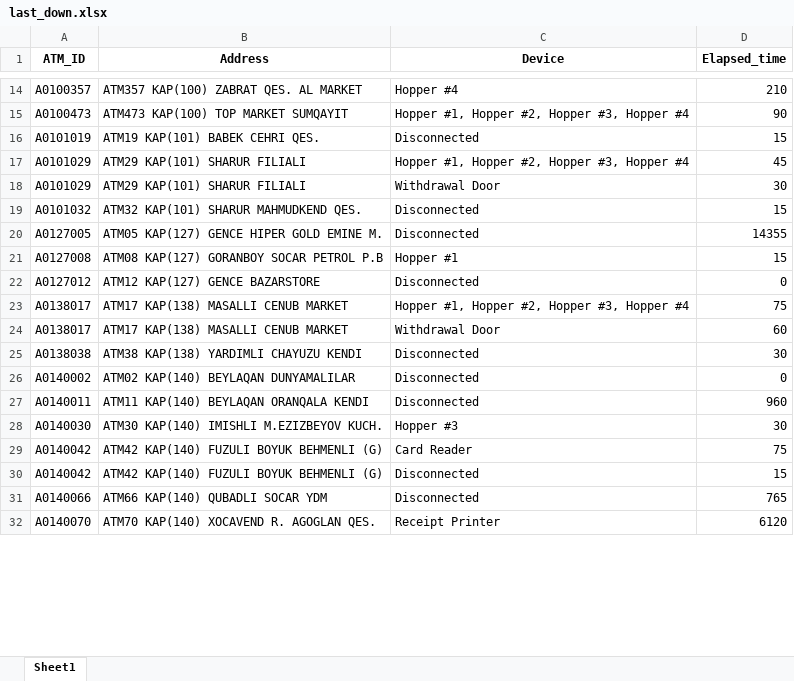
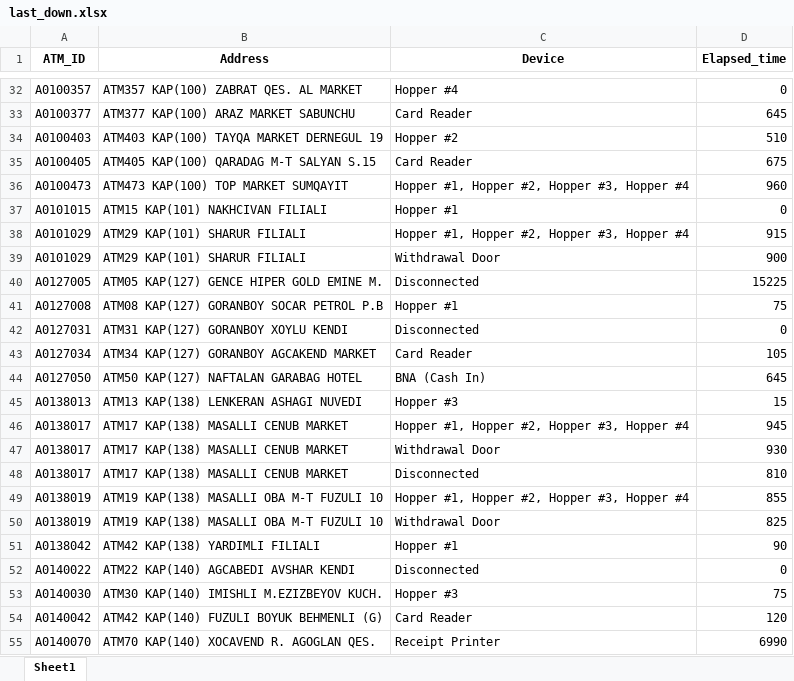
Before and after one commit to kbturgut090/fimi, an Excel workbook: last_down.xlsx, sheet Sheet1, drawn as a sheet; only a part is shown, gaps mark what is left out; values as stored, in another font and other column widths than the file's, no borders; removed rows and columns are numbered as before the commit, all else as after; the diff covers the shown part only; the diff names each change by its address in the sheet, - before the commit and + after, or states it on an @@ line.

```diff
--- a/last_down.xlsx (sheet Sheet1)
+++ b/last_down.xlsx (sheet Sheet1)
-D32 (Elapsed_time): 210
+D32 (Elapsed_time): 0
+row 33: A0100377 | ATM377 KAP(100) ARAZ MARKET SABUNCHU | Card Reader | 645
+row 34: A0100403 | ATM403 KAP(100) TAYQA MARKET DERNEGUL 19 | Hopper #2 | 510
+row 35: A0100405 | ATM405 KAP(100) QARADAG M-T SALYAN S.15 | Card Reader | 675
-D36 (Elapsed_time): 90
+D36 (Elapsed_time): 960
-row 16: A0101019 | ATM19 KAP(101) BABEK CEHRI QES. | Disconnected | 15
+row 37: A0101015 | ATM15 KAP(101) NAKHCIVAN FILIALI | Hopper #1 | 0
-D38 (Elapsed_time): 45
+D38 (Elapsed_time): 915
-D39 (Elapsed_time): 30
+D39 (Elapsed_time): 900
-row 19: A0101032 | ATM32 KAP(101) SHARUR MAHMUDKEND QES. | Disconnected | 15
-D40 (Elapsed_time): 14355
+D40 (Elapsed_time): 15225
-D41 (Elapsed_time): 15
+D41 (Elapsed_time): 75
-A42 (ATM_ID): A0127012
+A42 (ATM_ID): A0127031
-B42 (Address): ATM12 KAP(127) GENCE BAZARSTORE
+B42 (Address): ATM31 KAP(127) GORANBOY XOYLU KENDI
+row 43: A0127034 | ATM34 KAP(127) GORANBOY AGCAKEND MARKET | Card Reader | 105
+row 44: A0127050 | ATM50 KAP(127) NAFTALAN GARABAG HOTEL | BNA (Cash In) | 645
+row 45: A0138013 | ATM13 KAP(138) LENKERAN ASHAGI NUVEDI | Hopper #3 | 15
-D46 (Elapsed_time): 75
+D46 (Elapsed_time): 945
-D47 (Elapsed_time): 60
+D47 (Elapsed_time): 930
-row 25: A0138038 | ATM38 KAP(138) YARDIMLI CHAYUZU KENDI | Disconnected | 30
+row 48: A0138017 | ATM17 KAP(138) MASALLI CENUB MARKET | Disconnected | 810
+row 49: A0138019 | ATM19 KAP(138) MASALLI OBA M-T FUZULI 10 | Hopper #1, Hopper #2, Hopper #3, Hopper #4 | 855
+row 50: A0138019 | ATM19 KAP(138) MASALLI OBA M-T FUZULI 10 | Withdrawal Door | 825
+row 51: A0138042 | ATM42 KAP(138) YARDIMLI FILIALI | Hopper #1 | 90
-A52 (ATM_ID): A0140002
+A52 (ATM_ID): A0140022
-B52 (Address): ATM02 KAP(140) BEYLAQAN DUNYAMALILAR
+B52 (Address): ATM22 KAP(140) AGCABEDI AVSHAR KENDI
-row 27: A0140011 | ATM11 KAP(140) BEYLAQAN ORANQALA KENDI | Disconnected | 960
-D53 (Elapsed_time): 30
+D53 (Elapsed_time): 75
-D54 (Elapsed_time): 75
+D54 (Elapsed_time): 120
-row 30: A0140042 | ATM42 KAP(140) FUZULI BOYUK BEHMENLI (G) | Disconnected | 15
-row 31: A0140066 | ATM66 KAP(140) QUBADLI SOCAR YDM | Disconnected | 765
-D55 (Elapsed_time): 6120
+D55 (Elapsed_time): 6990
```
Also changed, not shown: 34 added rows, 3 removed rows and 19 edited cells elsewhere in this sheet.
